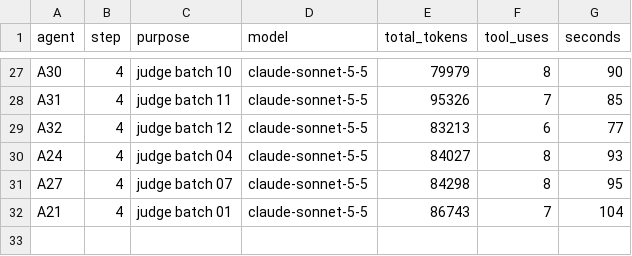
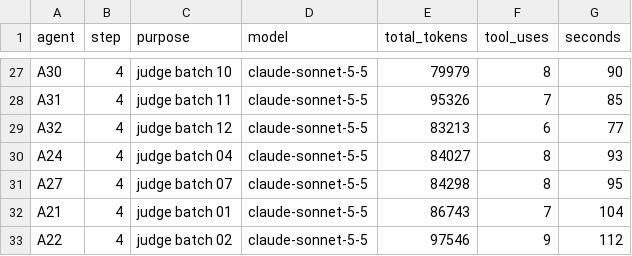
Before and after one commit to bhoult/prognosticator-awards, a TSV file: pilot/computing/usage.tsv, drawn as a sheet; only a part is shown, gaps mark what is left out; the diff names each change by its address in the sheet, - before the commit and + after, or states it on an @@ line.

```diff
--- a/pilot/computing/usage.tsv
+++ b/pilot/computing/usage.tsv
+row 33: A22 | 4 | judge batch 02 | claude-sonnet-5-5 | 97546 | 9 | 112
```
Also changed, not shown: 3 other files.
